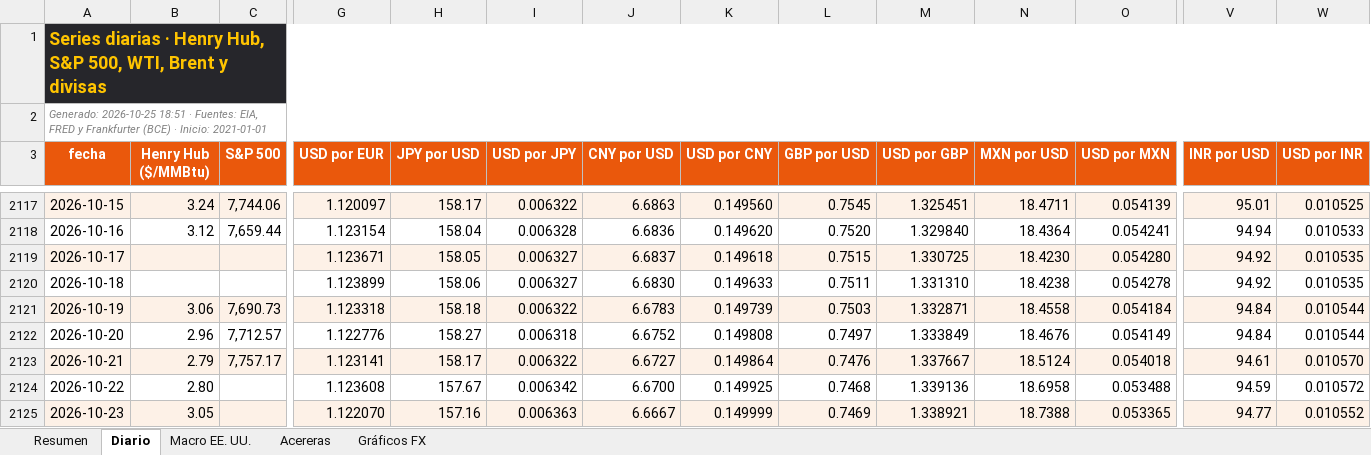
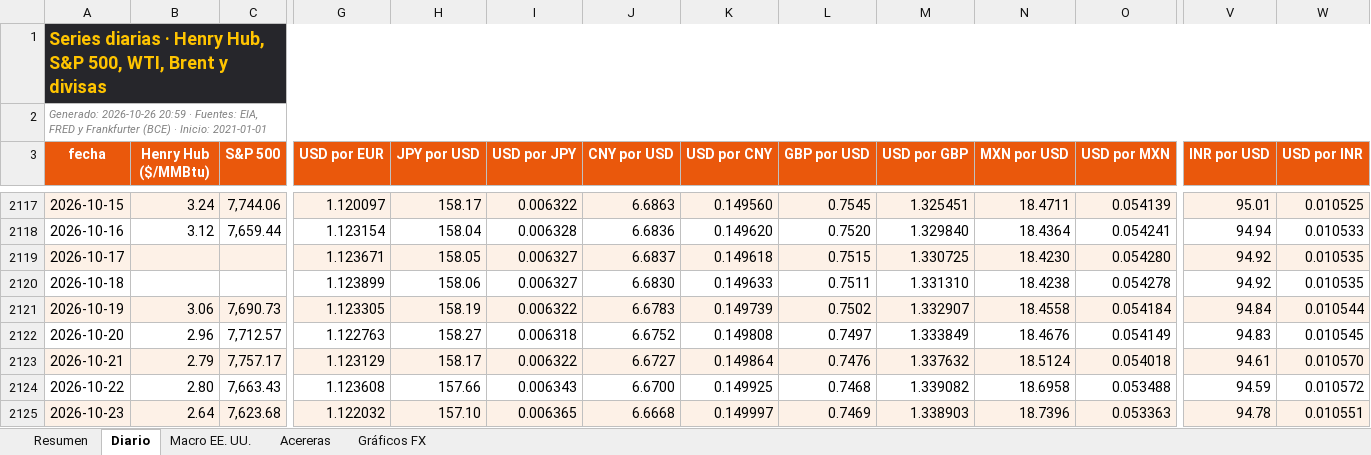
Before and after one commit to benjany2011-sys/Indicators, an Excel workbook: resultados/mercados_reciente.xlsx, sheet Diario, drawn as a sheet; only a part is shown, gaps mark what is left out; values as stored, in another font and other column widths than the file's, no borders; charts and pictures not drawn; the diff covers the shown part only; the diff names each change by its address in the sheet, - before the commit and + after, or states it on an @@ line.

```diff
--- a/resultados/mercados_reciente.xlsx (sheet Diario)
+++ b/resultados/mercados_reciente.xlsx (sheet Diario)
-A2 (fecha): Generado: 2026-10-25 18:51 · Fuentes:…
+A2 (fecha): Generado: 2026-10-26 20:59 · Fuentes:…
-G2121 (USD por EUR): 1.123318
+G2121 (USD por EUR): 1.123305
-H2121 (JPY por USD): 158.18
+H2121 (JPY por USD): 158.19
-L2121 (GBP por USD): 0.7503
+L2121 (GBP por USD): 0.7502
-M2121 (USD por GBP): 1.332871
+M2121 (USD por GBP): 1.332907
-G2122 (USD por EUR): 1.122776
+G2122 (USD por EUR): 1.122763
-V2122 (INR por USD): 94.84
+V2122 (INR por USD): 94.83
-W2122 (USD por INR): 0.010544
+W2122 (USD por INR): 0.010545
-G2123 (USD por EUR): 1.123141
+G2123 (USD por EUR): 1.123129
-M2123 (USD por GBP): 1.337667
+M2123 (USD por GBP): 1.337632
-C2124 (S&P 500): (empty)
+C2124 (S&P 500): 7,663.43
-H2124 (JPY por USD): 157.67
+H2124 (JPY por USD): 157.66
-I2124 (USD por JPY): 0.006342
+I2124 (USD por JPY): 0.006343
-M2124 (USD por GBP): 1.339136
+M2124 (USD por GBP): 1.339082
-B2125 (Henry Hub ($/MMBtu)): 3.05
+B2125 (Henry Hub ($/MMBtu)): 2.64
-C2125 (S&P 500): (empty)
+C2125 (S&P 500): 7,623.68
-G2125 (USD por EUR): 1.122070
+G2125 (USD por EUR): 1.122032
-H2125 (JPY por USD): 157.16
+H2125 (JPY por USD): 157.10
-I2125 (USD por JPY): 0.006363
+I2125 (USD por JPY): 0.006365
-J2125 (CNY por USD): 6.6667
+J2125 (CNY por USD): 6.6668
-K2125 (USD por CNY): 0.149999
+K2125 (USD por CNY): 0.149997
-M2125 (USD por GBP): 1.338921
+M2125 (USD por GBP): 1.338903
-N2125 (MXN por USD): 18.7388
+N2125 (MXN por USD): 18.7396
-O2125 (USD por MXN): 0.053365
+O2125 (USD por MXN): 0.053363
-V2125 (INR por USD): 94.77
+V2125 (INR por USD): 94.78
-W2125 (USD por INR): 0.010552
+W2125 (USD por INR): 0.010551
```
Also changed, not shown: 1 added row and 39 edited cells elsewhere in this sheet, sheet Resumen, sheet Acereras, sheet Macro EE. UU., charts or pictures, 7 other files.
